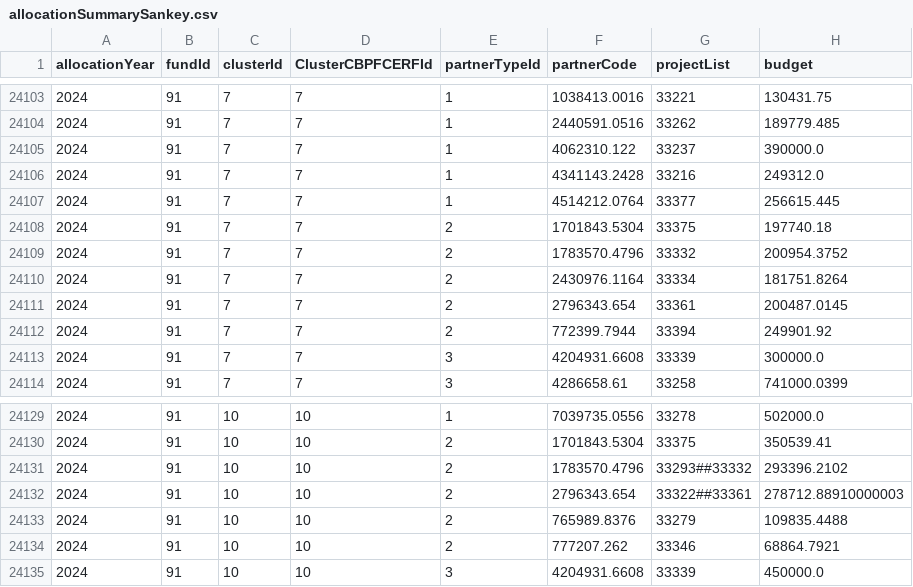
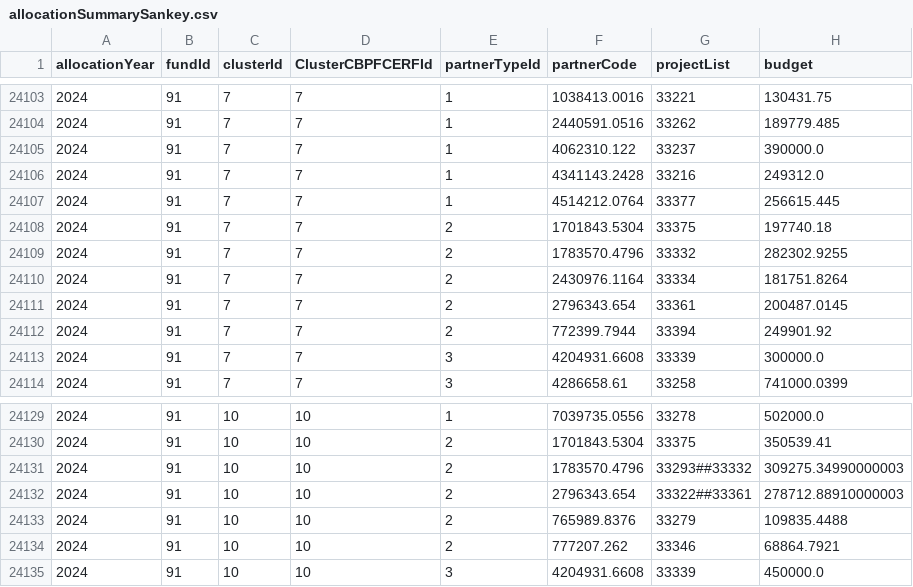
Before and after one commit to CBPFGMS/pfbi-data, a CSV file: allocationSummarySankey.csv, drawn as a sheet; only a part is shown, gaps mark what is left out.

```diff
--- a/allocationSummarySankey.csv
+++ b/allocationSummarySankey.csv
@@ -24108,3 +24108,3 @@ allocationYear,fundId,clusterId,ClusterCBPFCERFId,partnerTypeId,partnerCode,proj
 2024,91,7,7,2,1701843.5304,33375,197740.18
-2024,91,7,7,2,1783570.4796,33332,200954.3752
+2024,91,7,7,2,1783570.4796,33332,282302.9255
 2024,91,7,7,2,2430976.1164,33334,181751.8264
@@ -24130,3 +24130,3 @@ allocationYear,fundId,clusterId,ClusterCBPFCERFId,partnerTypeId,partnerCode,proj
 2024,91,10,10,2,1701843.5304,33375,350539.41
-2024,91,10,10,2,1783570.4796,33293##33332,293396.2102
+2024,91,10,10,2,1783570.4796,33293##33332,309275.34990000003
 2024,91,10,10,2,2796343.654,33322##33361,278712.88910000003
```
Also changed, not shown: allocationSummary.csv, allocationSummarybyapproveddate.csv, 5 other files.
